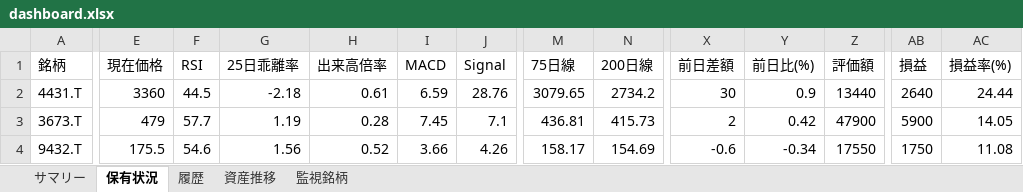
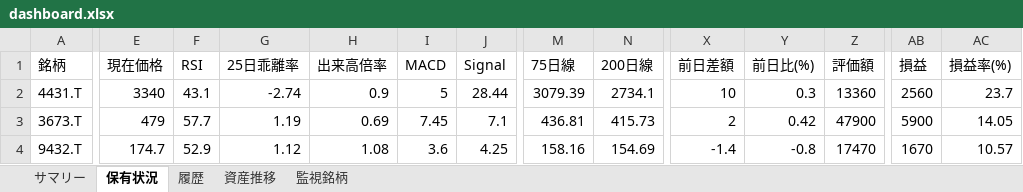
Before and after one commit to wac1223/stock_tool, an Excel workbook: dashboard.xlsx, sheet 保有状況, drawn as a sheet; only a part is shown, gaps mark what is left out; values as stored, in another font and other column widths than the file's, no borders; the diff covers the shown part only; the diff names each change by its address in the sheet, - before the commit and + after, or states it on an @@ line.

```diff
--- a/dashboard.xlsx (sheet 保有状況)
+++ b/dashboard.xlsx (sheet 保有状況)
-E2 (現在価格): 3360
+E2 (現在価格): 3340
-F2 (RSI): 44.5
+F2 (RSI): 43.1
-G2 (25日乖離率): -2.18
+G2 (25日乖離率): -2.74
-H2 (出来高倍率): 0.61
+H2 (出来高倍率): 0.9
-I2 (MACD): 6.59
+I2 (MACD): 5
-J2 (Signal): 28.76
+J2 (Signal): 28.44
-M2 (75日線): 3079.65
+M2 (75日線): 3079.39
-N2 (200日線): 2734.2
+N2 (200日線): 2734.1
-X2 (前日差額): 30
+X2 (前日差額): 10
-Y2 (前日比(%)): 0.9
+Y2 (前日比(%)): 0.3
-Z2 (評価額): 13440
+Z2 (評価額): 13360
-AB2 (損益): 2640
+AB2 (損益): 2560
-AC2 (損益率(%)): 24.44
+AC2 (損益率(%)): 23.7
-H3 (出来高倍率): 0.28
+H3 (出来高倍率): 0.69
-E4 (現在価格): 175.5
+E4 (現在価格): 174.7
-F4 (RSI): 54.6
+F4 (RSI): 52.9
-G4 (25日乖離率): 1.56
+G4 (25日乖離率): 1.12
-H4 (出来高倍率): 0.52
+H4 (出来高倍率): 1.08
-I4 (MACD): 3.66
+I4 (MACD): 3.6
-J4 (Signal): 4.26
+J4 (Signal): 4.25
-M4 (75日線): 158.17
+M4 (75日線): 158.16
-X4 (前日差額): -0.6
+X4 (前日差額): -1.4
-Y4 (前日比(%)): -0.34
+Y4 (前日比(%)): -0.8
-Z4 (評価額): 17550
+Z4 (評価額): 17470
-AB4 (損益): 1750
+AB4 (損益): 1670
-AC4 (損益率(%)): 11.08
+AC4 (損益率(%)): 10.57
```
Also changed, not shown: 82 edited cells elsewhere in this sheet, sheet 監視銘柄, sheet 履歴, sheet 資産推移, sheet サマリー, portfolio.xlsx, price_history.xlsx, 2 other files.
